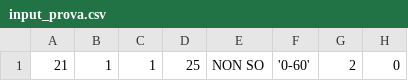
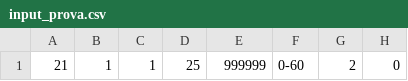
Before and after one commit to lucacinelli/HUPM, a CSV file: input_prova.csv, drawn as a sheet; only a part is shown; the diff names each change by its address in the sheet, - before the commit and + after, or states it on an @@ line.

```diff
--- a/input_prova.csv
+++ b/input_prova.csv
-E1: NON SO
+E1: 999999
-F1: '0-60'
+F1: 0-60
```
Also changed, not shown: 44 other files.
